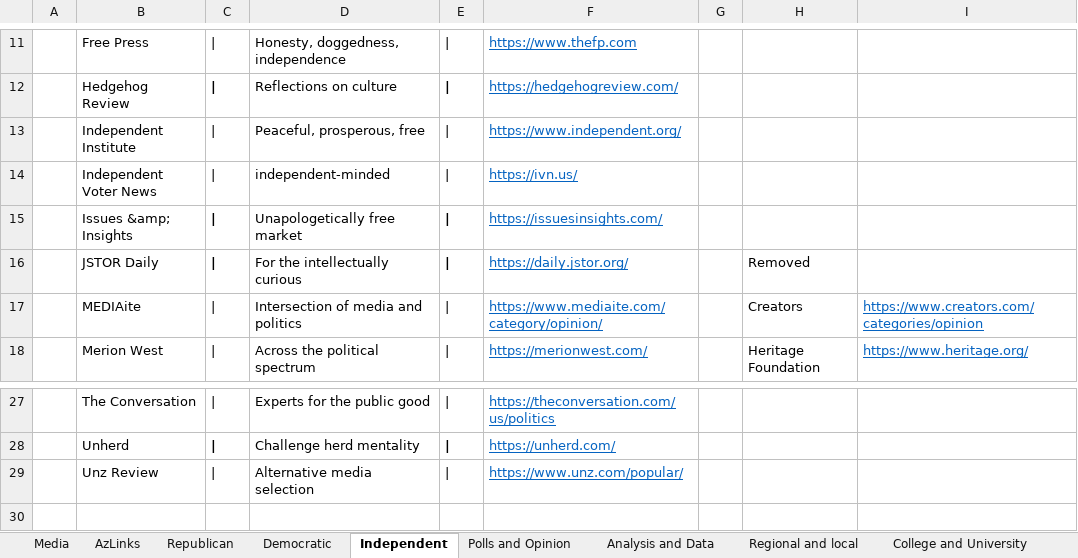
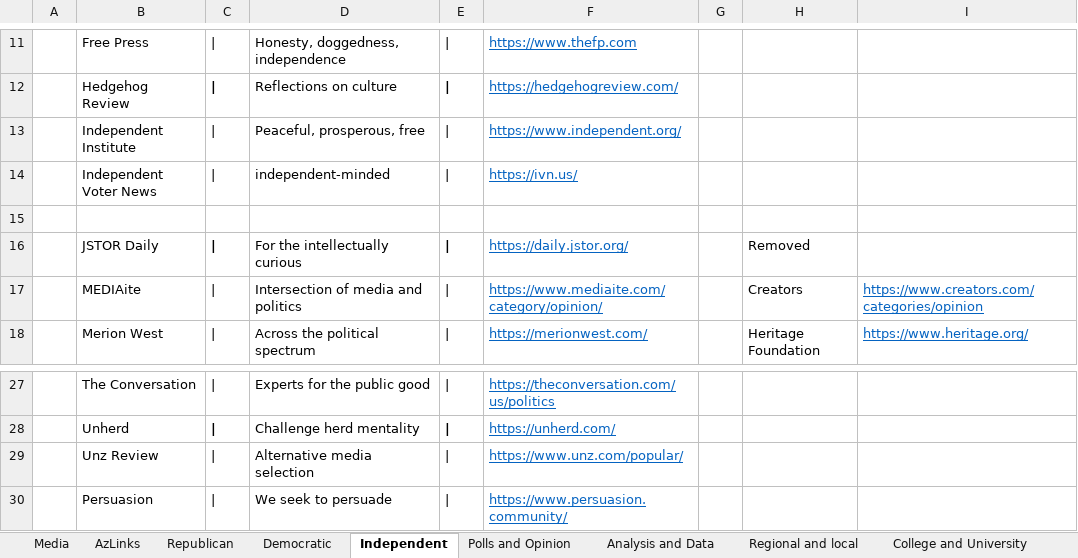
Before and after one commit to brianmcgrathnet/serialpolitics, an Excel workbook: content/ContentResources.xlsx, sheet Independent, drawn as a sheet; only a part is shown, gaps mark what is left out; values as stored, in another font and other column widths than the file's, no borders; the diff names each change by its address in the sheet, - before the commit and + after, or states it on an @@ line.

```diff
--- a/content/ContentResources.xlsx (sheet Independent)
+++ b/content/ContentResources.xlsx (sheet Independent)
-row 15:  | Issues &amp; Insights | | | Unapologetically free market | | | https://issuesinsights.com/
+row 15: (empty)
+row 30:  | Persuasion | | | We seek to persuade | | | https://www.persuasion.community/
```
Also changed, not shown: sheet Republican, 3 other files.
